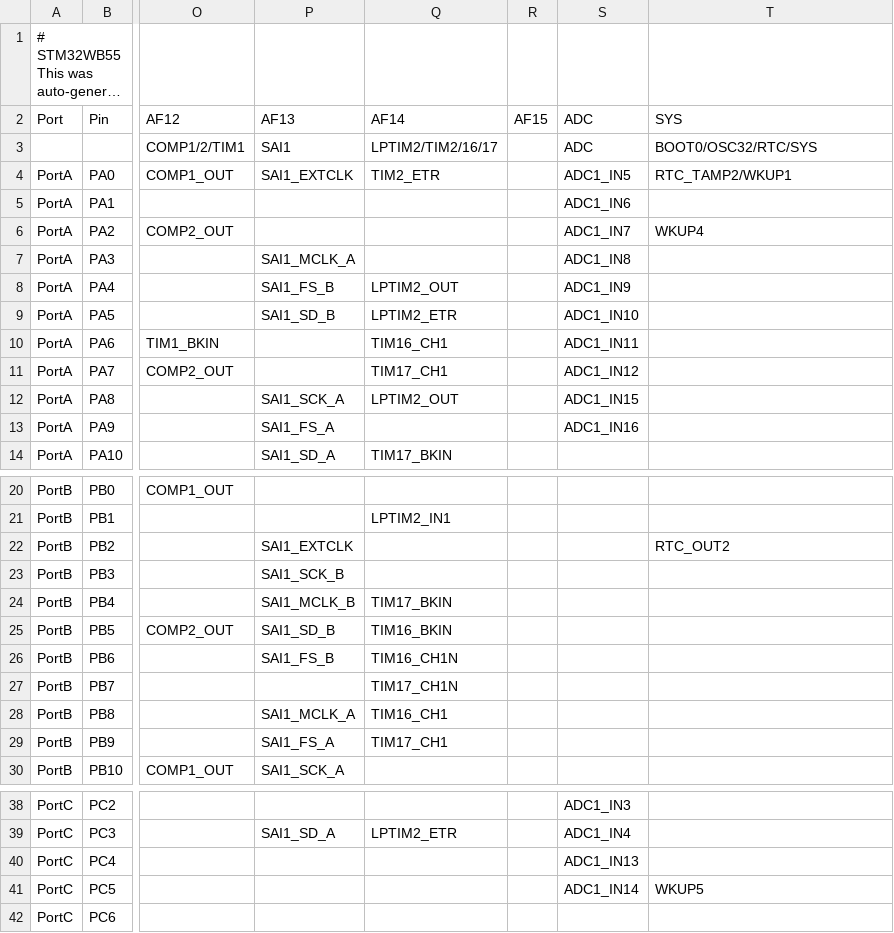
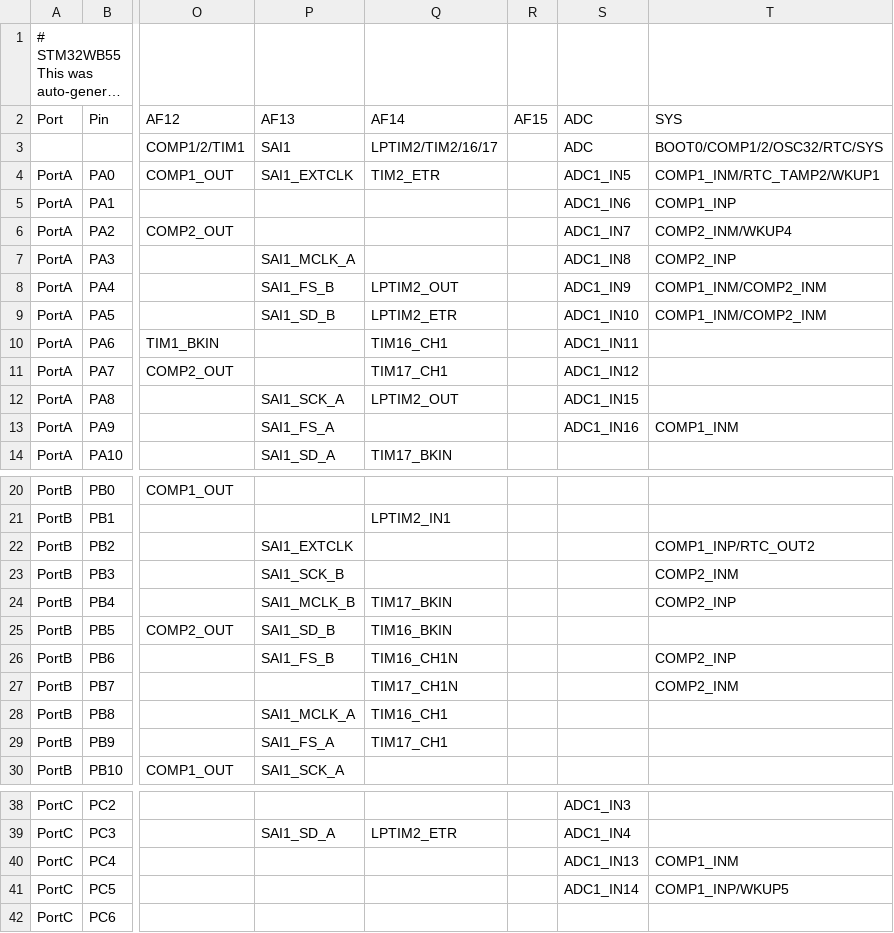
Before and after one commit to andrewleech/micropython, a CSV file: ports/stm32/boards/stm32wb55_af.csv, drawn as a sheet; only a part is shown, gaps mark what is left out; long unchanged cells end in …; the diff names each change by its address in the sheet, - before the commit and + after, or states it on an @@ line.

```diff
--- a/ports/stm32/boards/stm32wb55_af.csv
+++ b/ports/stm32/boards/stm32wb55_af.csv
-T3: BOOT0/OSC32/RTC/SYS
+T3: BOOT0/COMP1/2/OSC32/RTC/SYS
-T4: RTC_TAMP2/WKUP1
+T4: COMP1_INM/RTC_TAMP2/WKUP1
-T5: (empty)
+T5: COMP1_INP
-T6: WKUP4
+T6: COMP2_INM/WKUP4
-T7: (empty)
+T7: COMP2_INP
-T8:T9: (empty)
+T8:T9: COMP1_INM/COMP2_INM
-T13: (empty)
+T13: COMP1_INM
-T22: RTC_OUT2
+T22: COMP1_INP/RTC_OUT2
-T23: (empty)
+T23: COMP2_INM
-T24: (empty)
+T24: COMP2_INP
-T26: (empty)
+T26: COMP2_INP
-T27: (empty)
+T27: COMP2_INM
-T40: (empty)
+T40: COMP1_INM
-T41: WKUP5
+T41: COMP1_INP/WKUP5
```
Also changed, not shown: ports/stm32/boards/stm32g0b1_af.csv, ports/stm32/boards/stm32l432_af.csv, 11 other files.
